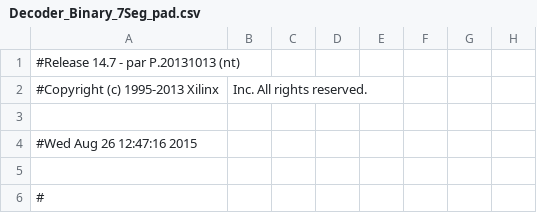
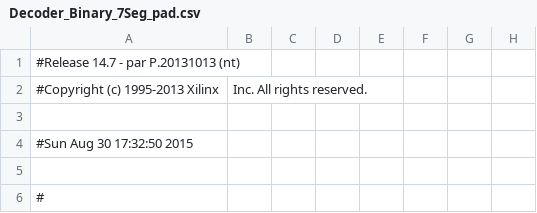
Before and after one commit to Predator01/Levi, a CSV file: P03_Decoder_Binary_7seg/Decoder_Binary_7Seg_pad.csv, drawn as a sheet; only a part is shown; the diff names each change by its address in the sheet, - before the commit and + after, or states it on an @@ line.

Commit message:
Decoder process if

```diff
--- a/P03_Decoder_Binary_7seg/Decoder_Binary_7Seg_pad.csv
+++ b/P03_Decoder_Binary_7seg/Decoder_Binary_7Seg_pad.csv
-A4: #Wed Aug 26 12:47:16 2015
+A4: #Sun Aug 30 17:32:50 2015
```
Also changed, not shown: 47 other files.
